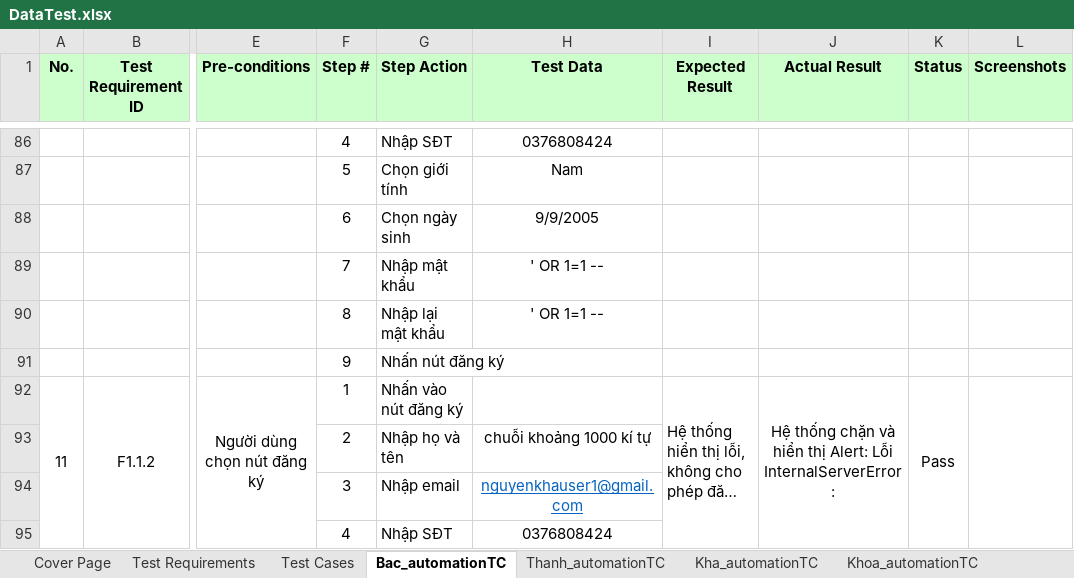
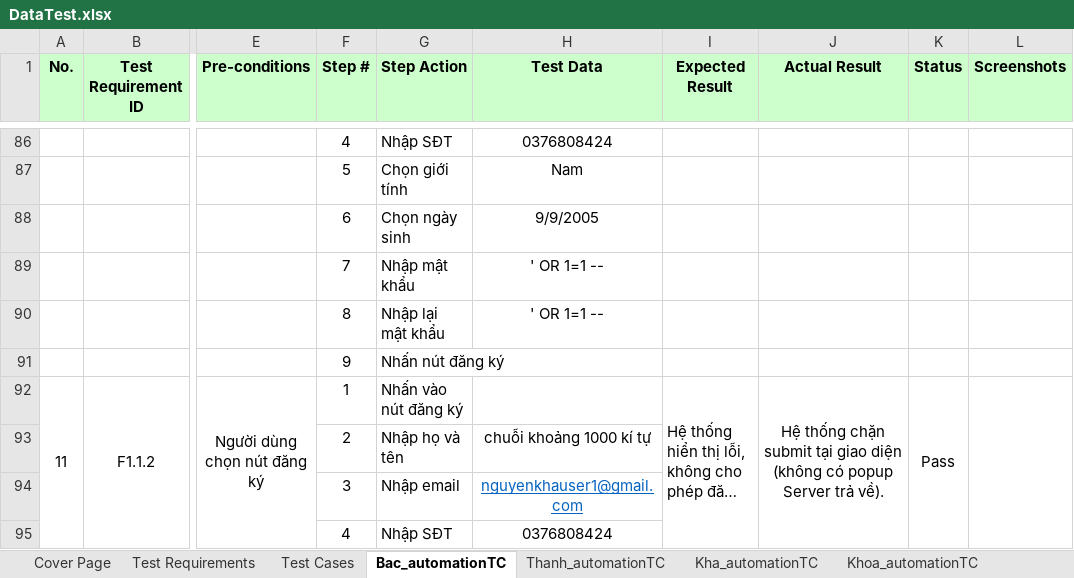
Before and after one commit to nguyenxuanbac88/sqa-testing-report, an Excel workbook: sqa-testing-report/Data/DataTest.xlsx, sheet Bac_automationTC, drawn as a sheet; only a part is shown, gaps mark what is left out; long unchanged cells end in …; values as stored, in another font and other column widths than the file's, no borders; the diff names each change by its address in the sheet, - before the commit and + after, or states it on an @@ line.

```diff
--- a/sqa-testing-report/Data/DataTest.xlsx (sheet Bac_automationTC)
+++ b/sqa-testing-report/Data/DataTest.xlsx (sheet Bac_automationTC)
-J92 (Actual Result): …thống chặn và hiển thị Alert: Lỗi InternalServerError:
+J92 (Actual Result): …thống chặn submit tại giao diện (không có popup Server trả về).
```
Also changed, not shown: 2 other files.
